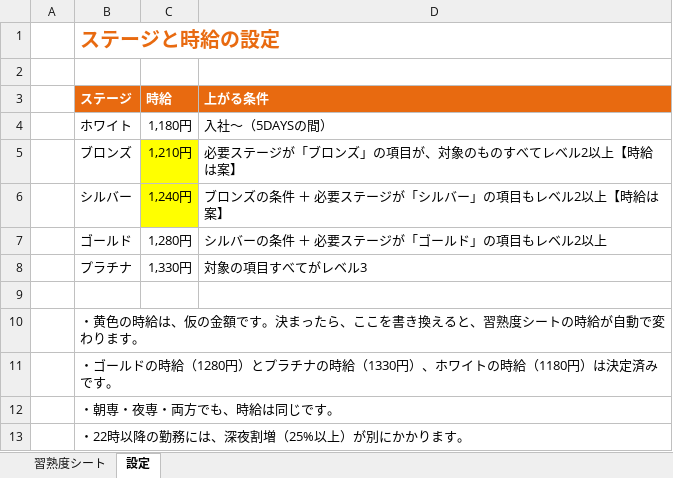
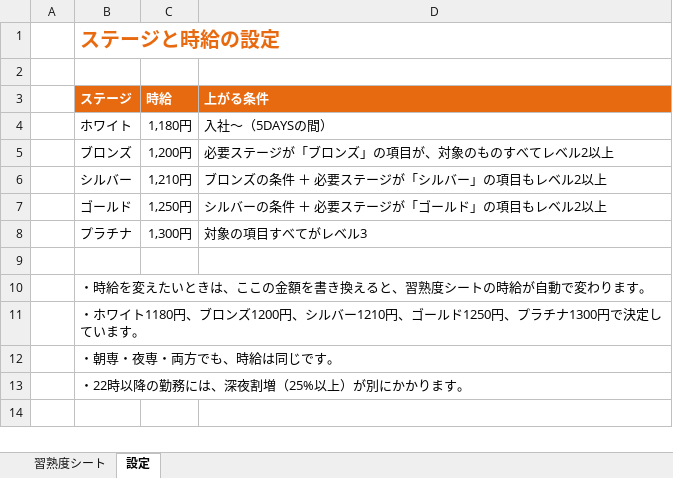
Before and after one commit to ahouprojectmaimai-beep/claude, an Excel workbook: horimaru/02_ほりまる習熟度シート_案.xlsx, sheet 設定, drawn as a sheet; values as stored, in another font and other column widths than the file's, no borders; the diff names each change by its address in the sheet, - before the commit and + after, or states it on an @@ line.

```diff
--- a/horimaru/02_ほりまる習熟度シート_案.xlsx (sheet 設定)
+++ b/horimaru/02_ほりまる習熟度シート_案.xlsx (sheet 設定)
-C5 (時給): 1,210円
+C5 (時給): 1,200円
-C5:C6 fill: #FFFF00
+C5:C6 fill: none
-D5 (上がる条件): 必要ステージが「ブロンズ」の項目が、対象のものすべてレベル2以上【時給は案】
+D5 (上がる条件): 必要ステージが「ブロンズ」の項目が、対象のものすべてレベル2以上
-C6 (時給): 1,240円
+C6 (時給): 1,210円
-D6 (上がる条件): ブロンズの条件 ＋ 必要ステージが「シルバー」の項目もレベル2以上【時給は案】
+D6 (上がる条件): ブロンズの条件 ＋ 必要ステージが「シルバー」の項目もレベル2以上
-C7 (時給): 1,280円
+C7 (時給): 1,250円
-C8 (時給): 1,330円
+C8 (時給): 1,300円
-B10 (ステージ): ・黄色の時給は、仮の金額です。決まったら、ここを書き換…
+B10 (ステージ): ・時給を変えたいときは、ここの金額を書き換…
-B11 (ステージ): ・ゴールドの時給（1280円）とプラチナの時給（1330円）、ホワイトの時給（1180円）は決定済みです。
+B11 (ステージ): ・ホワイト1180円、ブロンズ1200円、シルバー1210円、ゴールド1250円、プラチナ1300円で決定しています。
```
Also changed, not shown: sheet 習熟度シート, hidden cells.
